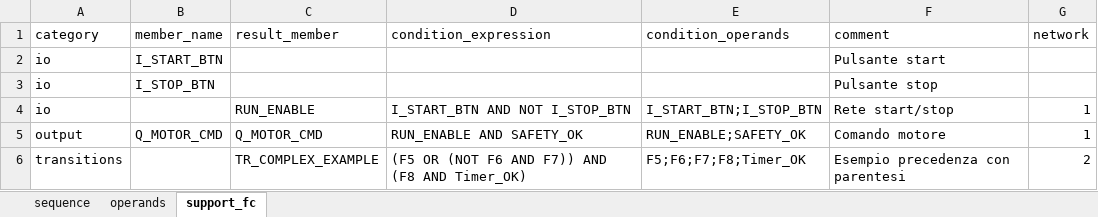
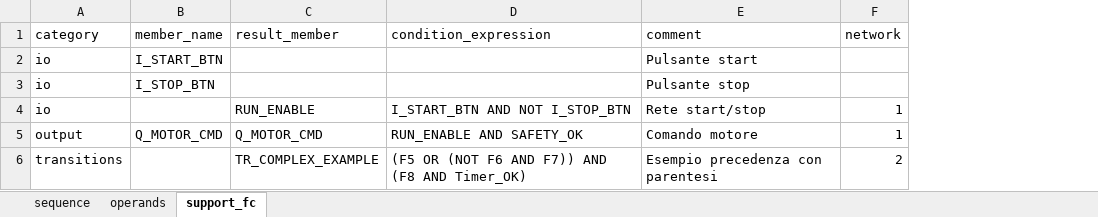
Before and after one commit to gabrieleNaso/PLConversionTool, an Excel workbook: docs/templates/ir_excel_template_single_page_with_support_fc.xlsx, sheet support_fc, drawn as a sheet; values as stored, in another font and other column widths than the file's, no borders; the diff names each change by its address in the sheet, - before the commit and + after, or states it on an @@ line.

Commit message:
excel aggiornato

```diff
--- a/docs/templates/ir_excel_template_single_page_with_support_fc.xlsx (sheet support_fc)
+++ b/docs/templates/ir_excel_template_single_page_with_support_fc.xlsx (sheet support_fc)
-column E (condition_operands), rows 4-6: I_START_BTN;I_STOP_BTN | RUN_ENABLE;SAFETY_OK | F5;F6;F7;F8;Timer_OK
```
Also changed, not shown: sheet sequence, 6 other files.
